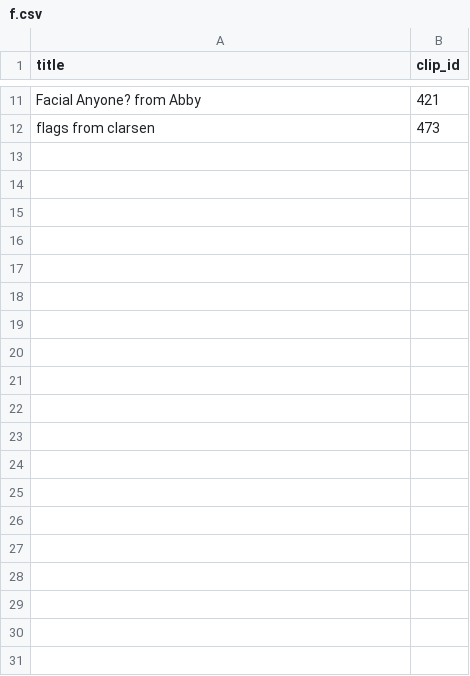
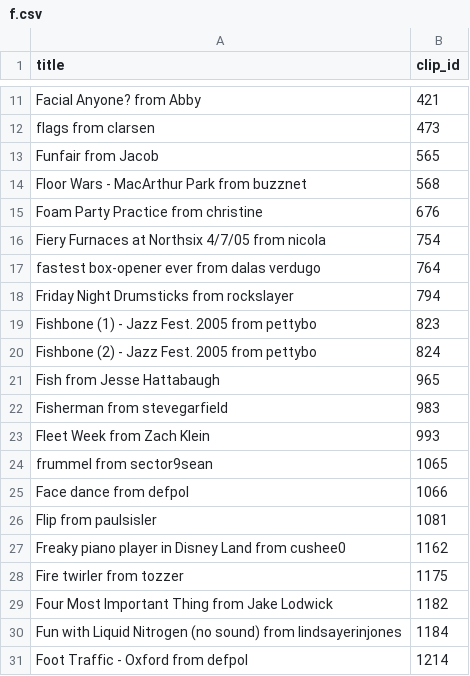
Before and after one commit to florianbussmann/vimeo, a CSV file: public/f.csv, drawn as a sheet; only a part is shown, gaps mark what is left out; the diff covers the shown part only; the diff names each change by its address in the sheet, - before the commit and + after, or states it on an @@ line.

```diff
--- a/public/f.csv
+++ b/public/f.csv
+row 13: Funfair from Jacob | 565
+row 14: Floor Wars - MacArthur Park from buzznet | 568
+row 15: Foam Party Practice from christine | 676
+row 16: Fiery Furnaces at Northsix 4/7/05 from nicola | 754
+row 17: fastest box-opener ever from dalas verdugo | 764
+row 18: Friday Night Drumsticks from rockslayer | 794
+row 19: Fishbone (1) - Jazz Fest. 2005 from pettybo | 823
+row 20: Fishbone (2) - Jazz Fest. 2005 from pettybo | 824
+row 21: Fish from Jesse Hattabaugh | 965
+row 22: Fisherman from stevegarfield | 983
+row 23: Fleet Week from Zach Klein | 993
+row 24: frummel from sector9sean | 1065
+row 25: Face dance from defpol | 1066
+row 26: Flip from paulsisler | 1081
+row 27: Freaky piano player in Disney Land from cushee0 | 1162
+row 28: Fire twirler from tozzer | 1175
+row 29: Four Most Important Thing from Jake Lodwick | 1182
+row 30: Fun with Liquid Nitrogen (no sound) from lindsayerinjones | 1184
+row 31: Foot Traffic - Oxford from defpol | 1214
```
Also changed, not shown: 45 added rows elsewhere in this file, public/c.csv, public/d.csv, 30 other files.
